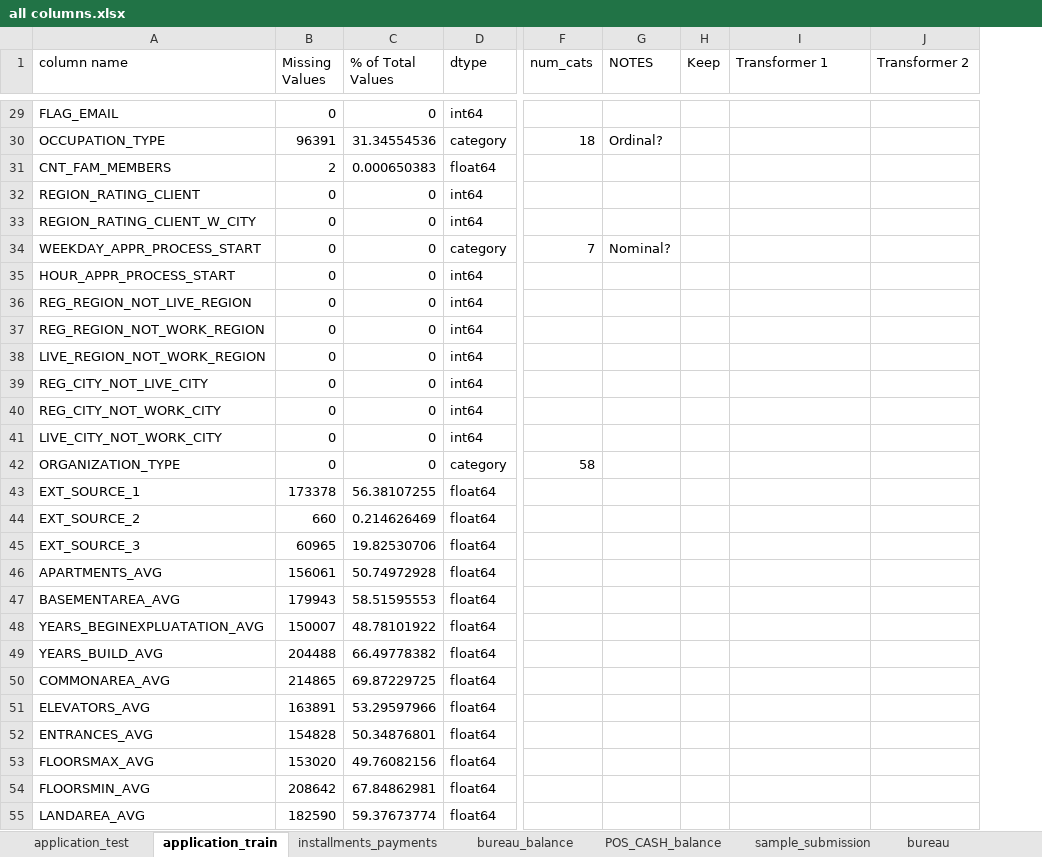
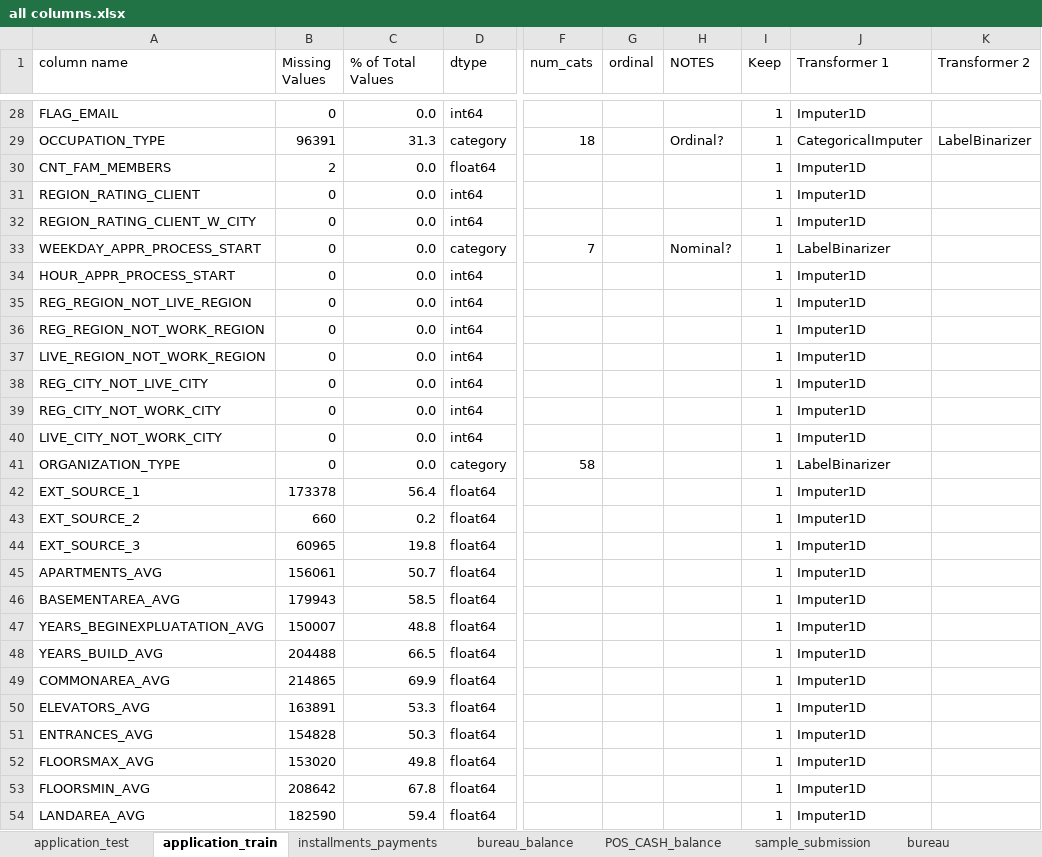
Before and after one commit to MarcusJones/hack_kaggle_homecredit, an Excel workbook: 03 scripts/all columns.xlsx, sheet application_train, drawn as a sheet; only a part is shown, gaps mark what is left out; values as stored, in another font and other column widths than the file's, no borders; addresses are those after the commit; the diff covers the shown part only; the diff names each change by its address in the sheet, - before the commit and + after, or states it on an @@ line.

```diff
--- a/03 scripts/all columns.xlsx (sheet application_train)
+++ b/03 scripts/all columns.xlsx (sheet application_train)
+column G (ordinal), empty
-C28 (% of Total Values): 0
+C28 (% of Total Values): 0.0
-I28:I54 (Keep): (empty)
+I28:I54 (Keep): 1
-J28 (Transformer 1): (empty)
+J28 (Transformer 1): Imputer1D
-C29 (% of Total Values): 31.34554536
+C29 (% of Total Values): 31.3
-J29 (Transformer 1): (empty)
+J29 (Transformer 1): CategoricalImputer
-K29 (Transformer 2): (empty)
+K29 (Transformer 2): LabelBinarizer
-C30 (% of Total Values): 0.000650383
+C30 (% of Total Values): 0.0
-J30:J32 (Transformer 1): (empty)
+J30:J32 (Transformer 1): Imputer1D
-C31:C41 (% of Total Values): 0
+C31:C41 (% of Total Values): 0.0
-J33 (Transformer 1): (empty)
+J33 (Transformer 1): LabelBinarizer
-J34:J40 (Transformer 1): (empty)
+J34:J40 (Transformer 1): Imputer1D
-J41 (Transformer 1): (empty)
+J41 (Transformer 1): LabelBinarizer
-C42 (% of Total Values): 56.38107255
+C42 (% of Total Values): 56.4
-J42:J54 (Transformer 1): (empty)
+J42:J54 (Transformer 1): Imputer1D
-C43 (% of Total Values): 0.214626469
+C43 (% of Total Values): 0.2
-C44 (% of Total Values): 19.82530706
+C44 (% of Total Values): 19.8
-C45 (% of Total Values): 50.74972928
+C45 (% of Total Values): 50.7
-C46 (% of Total Values): 58.51595553
+C46 (% of Total Values): 58.5
-C47 (% of Total Values): 48.78101922
+C47 (% of Total Values): 48.8
-C48 (% of Total Values): 66.49778382
+C48 (% of Total Values): 66.5
-C49 (% of Total Values): 69.87229725
+C49 (% of Total Values): 69.9
-C50 (% of Total Values): 53.29597966
+C50 (% of Total Values): 53.3
-C51 (% of Total Values): 50.34876801
+C51 (% of Total Values): 50.3
-C52 (% of Total Values): 49.76082156
+C52 (% of Total Values): 49.8
-C53 (% of Total Values): 67.84862981
+C53 (% of Total Values): 67.8
-C54 (% of Total Values): 59.37673774
+C54 (% of Total Values): 59.4
```
Also changed, not shown: 1 removed row and 268 edited cells elsewhere in this sheet, sheet sample_submission, sheet bureau_balance, sheet installments_payments, sheet POS_CASH_balance, sheet bureau, sheet credit_card_balance, 2 more sheets, 13 other files.
